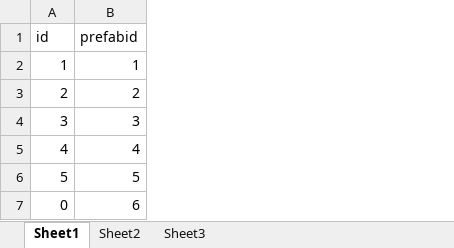
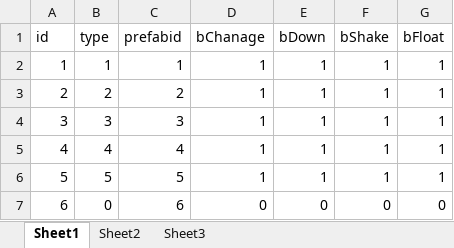
Before and after one commit to AndLightLight/SGame, an Excel workbook: SGameProject/assets/xlsx/role.xlsx, sheet Sheet1, drawn as a sheet; values as stored, in another font and other column widths than the file's, no borders; the diff names each change by its address in the sheet, - before the commit and + after, or states it on an @@ line.

```diff
--- a/SGameProject/assets/xlsx/role.xlsx (sheet Sheet1)
+++ b/SGameProject/assets/xlsx/role.xlsx (sheet Sheet1)
+column B (type), rows 2-7: 1 | 2 | 3 | 4 | 5 | 0
+column D (bChanage), rows 2-7: 1 | 1 | 1 | 1 | 1 | 0
+column E (bDown), rows 2-7: 1 | 1 | 1 | 1 | 1 | 0
+column F (bShake), rows 2-7: 1 | 1 | 1 | 1 | 1 | 0
+column G (bFloat), rows 2-7: 1 | 1 | 1 | 1 | 1 | 0
-A7 (id): 0
+A7 (id): 6
```
Also changed, not shown: 5 other files.
